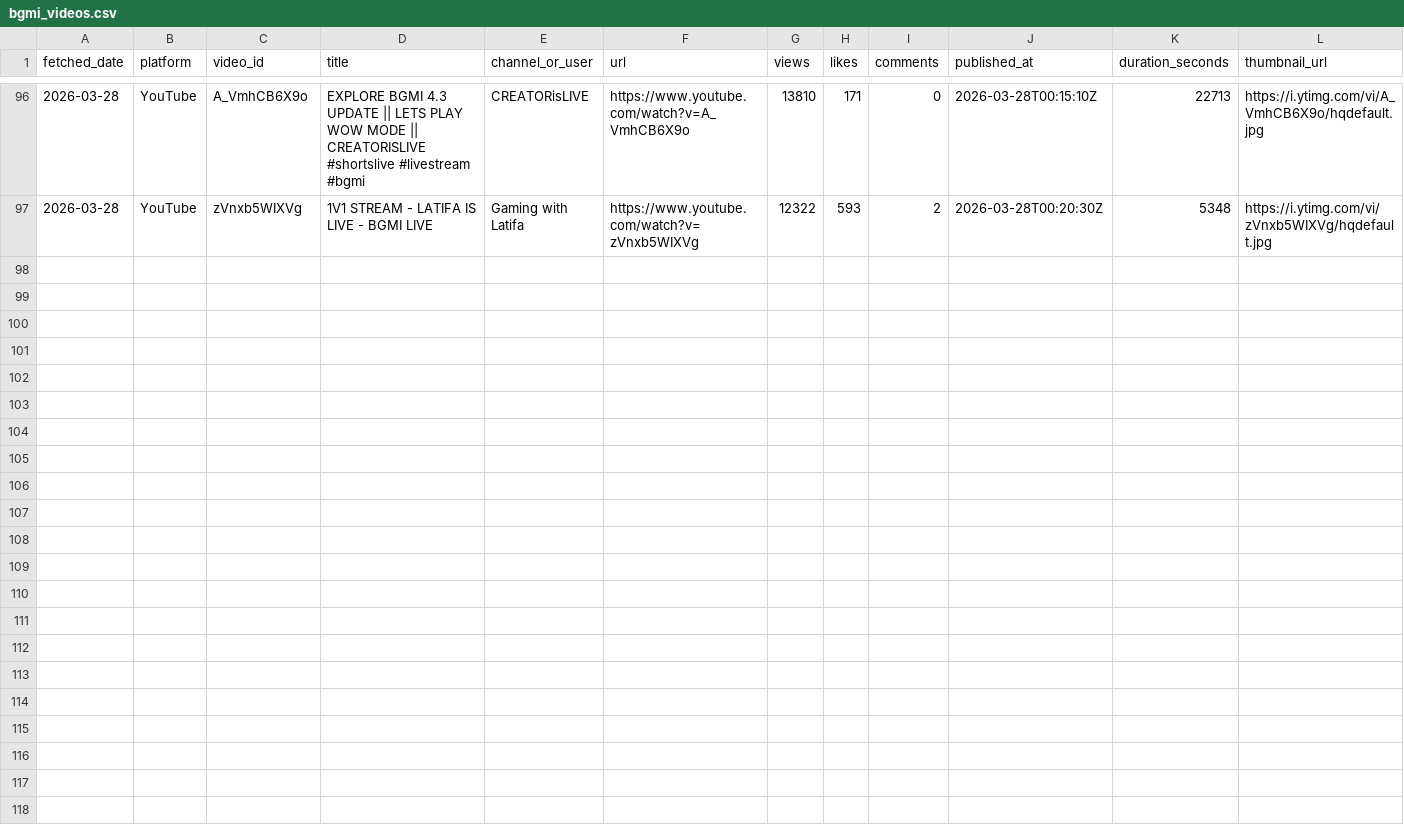
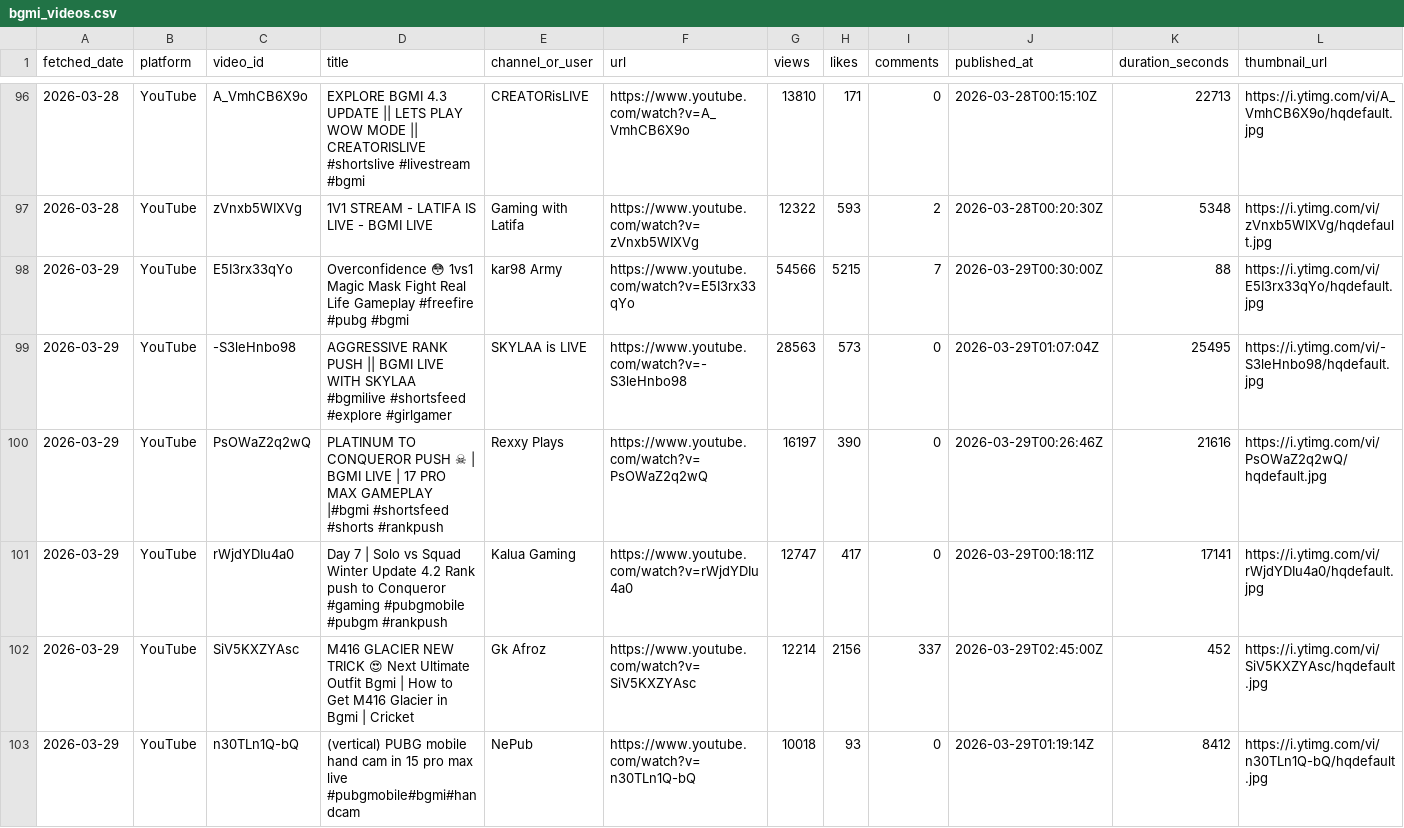
Before and after one commit to anon-murgi/bgmi-fetcher, a CSV file: data/bgmi_videos.csv, drawn as a sheet; only a part is shown, gaps mark what is left out; rows hold the shown columns only; the diff names each change by its address in the sheet, - before the commit and + after, or states it on an @@ line.

```diff
--- a/data/bgmi_videos.csv
+++ b/data/bgmi_videos.csv
+row 98: 2026-03-29 | YouTube | E5I3rx33qYo | Overconfidence 😳 1vs1 Magic Mask Fight Real Life Gameplay #freefire #pubg #bgmi | kar98 Army | https://www.youtube.com/watch?v=E5I3rx33qYo | 54566 | 5215 | 7 | 2026-03-29T00:30:00Z | 88 | https://i.ytimg.com/vi/E5I3rx33qYo/hqdefault.jpg
+row 99: 2026-03-29 | YouTube | -S3leHnbo98 | AGGRESSIVE RANK PUSH || BGMI LIVE WITH SKYLAA #bgmilive #shortsfeed #explore #girlgamer | SKYLAA is LIVE | https://www.youtube.com/watch?v=-S3leHnbo98 | 28563 | 573 | 0 | 2026-03-29T01:07:04Z | 25495 | https://i.ytimg.com/vi/-S3leHnbo98/hqdefault.jpg
+row 100: 2026-03-29 | YouTube | PsOWaZ2q2wQ | PLATINUM TO CONQUEROR PUSH ☠ | BGMI LIVE | 17 PRO MAX GAMEPLAY |#bgmi #shortsfeed #shorts #rankpush | Rexxy Plays | https://www.youtube.com/watch?v=PsOWaZ2q2wQ | 16197 | 390 | 0 | 2026-03-29T00:26:46Z | 21616 | https://i.ytimg.com/vi/PsOWaZ2q2wQ/hqdefault.jpg
+row 101: 2026-03-29 | YouTube | rWjdYDIu4a0 | Day 7 | Solo vs Squad Winter Update 4.2 Rank push to Conqueror #gaming #pubgmobile #pubgm #rankpush | Kalua Gaming | https://www.youtube.com/watch?v=rWjdYDIu4a0 | 12747 | 417 | 0 | 2026-03-29T00:18:11Z | 17141 | https://i.ytimg.com/vi/rWjdYDIu4a0/hqdefault.jpg
+row 102: 2026-03-29 | YouTube | SiV5KXZYAsc | M416 GLACIER NEW TRICK 😍 Next Ultimate Outfit Bgmi | How to Get M416 Glacier in Bgmi | Cricket | Gk Afroz | https://www.youtube.com/watch?v=SiV5KXZYAsc | 12214 | 2156 | 337 | 2026-03-29T02:45:00Z | 452 | https://i.ytimg.com/vi/SiV5KXZYAsc/hqdefault.jpg
+row 103: 2026-03-29 | YouTube | n30TLn1Q-bQ | (vertical) PUBG mobile hand cam in 15 pro max live #pubgmobile#bgmi#handcam | NePub | https://www.youtube.com/watch?v=n30TLn1Q-bQ | 10018 | 93 | 0 | 2026-03-29T01:19:14Z | 8412 | https://i.ytimg.com/vi/n30TLn1Q-bQ/hqdefault.jpg
```
Also changed, not shown: 1 other file.
